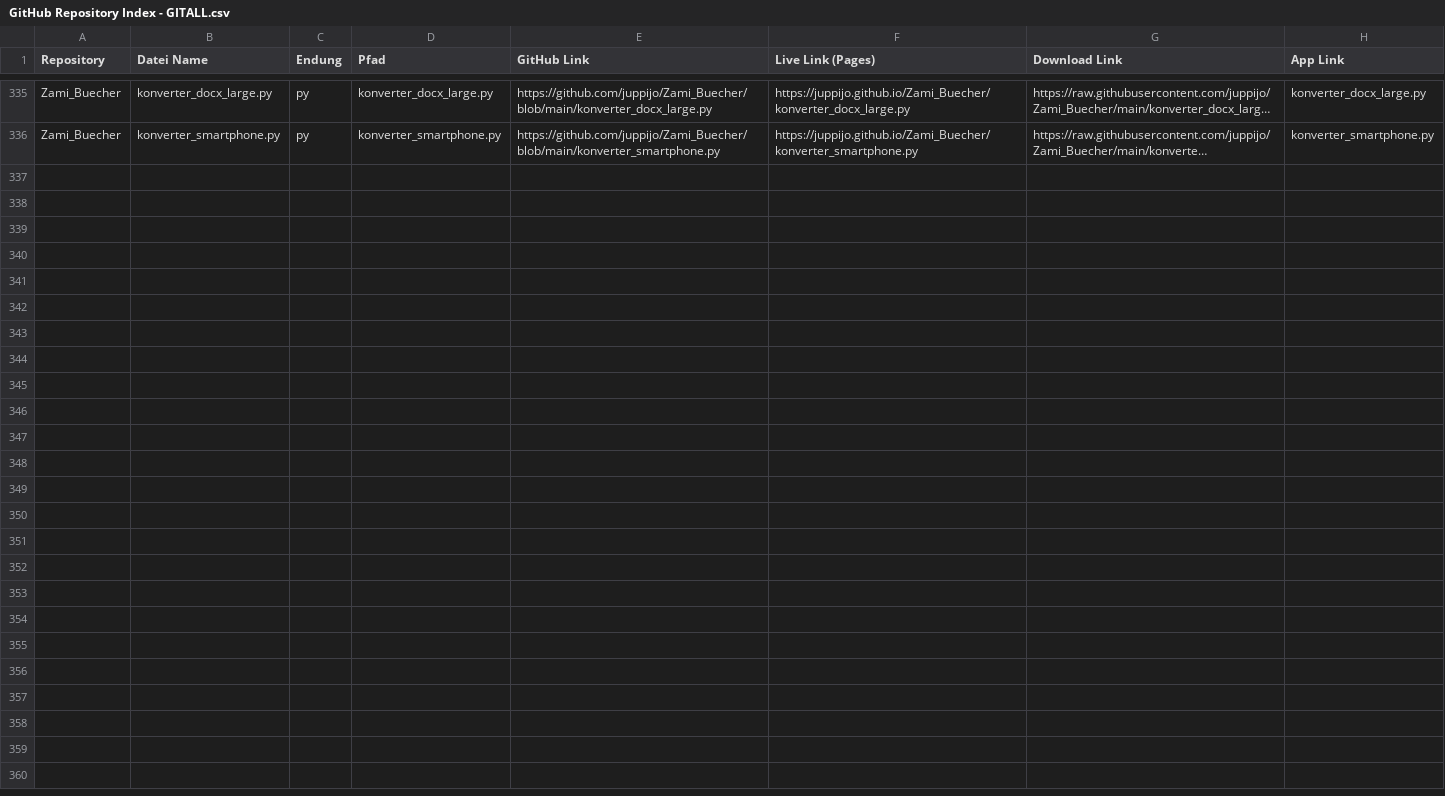
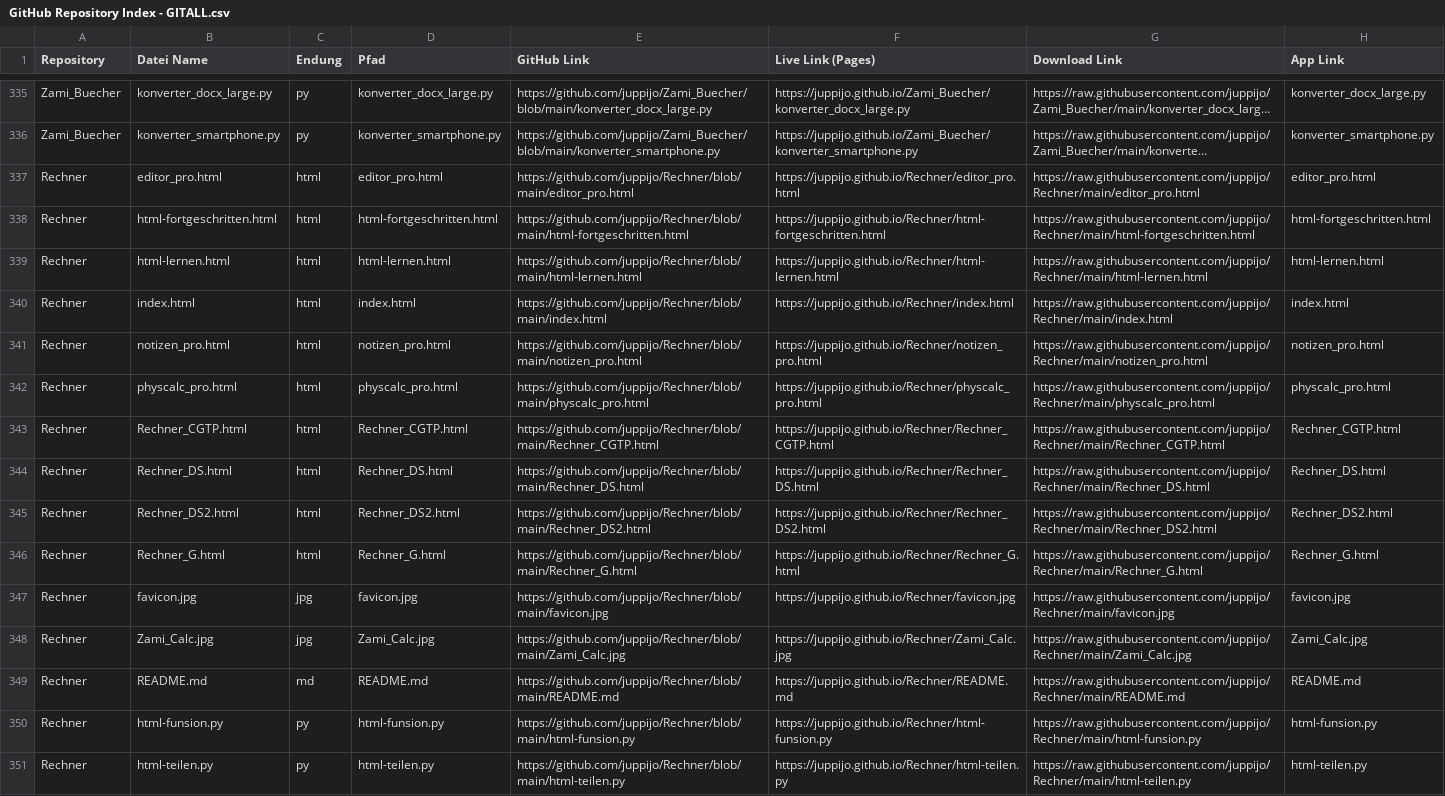
Before and after one commit to juppijo/Zami_Home, a CSV file: GitHub Repository Index - GITALL.csv, drawn as a sheet; only a part is shown, gaps mark what is left out; long unchanged cells end in …; the diff names each change by its address in the sheet, - before the commit and + after, or states it on an @@ line.

```diff
--- a/GitHub Repository Index - GITALL.csv
+++ b/GitHub Repository Index - GITALL.csv
+row 337: Rechner | editor_pro.html | html | editor_pro.html | https://github.com/juppijo/Rechner/blob/main/editor_pro.html | https://juppijo.github.io/Rechner/editor_pro.html | https://raw.githubusercontent.com/juppijo/Rechner/main/editor_pro.html | editor_pro.html
+row 338: Rechner | html-fortgeschritten.html | html | html-fortgeschritten.html | https://github.com/juppijo/Rechner/blob/main/html-fortgeschritten.html | https://juppijo.github.io/Rechner/html-fortgeschritten.html | https://raw.githubusercontent.com/juppijo/Rechner/main/html-fortgeschritten.html | html-fortgeschritten.html
+row 339: Rechner | html-lernen.html | html | html-lernen.html | https://github.com/juppijo/Rechner/blob/main/html-lernen.html | https://juppijo.github.io/Rechner/html-lernen.html | https://raw.githubusercontent.com/juppijo/Rechner/main/html-lernen.html | html-lernen.html
+row 340: Rechner | index.html | html | index.html | https://github.com/juppijo/Rechner/blob/main/index.html | https://juppijo.github.io/Rechner/index.html | https://raw.githubusercontent.com/juppijo/Rechner/main/index.html | index.html
+row 341: Rechner | notizen_pro.html | html | notizen_pro.html | https://github.com/juppijo/Rechner/blob/main/notizen_pro.html | https://juppijo.github.io/Rechner/notizen_pro.html | https://raw.githubusercontent.com/juppijo/Rechner/main/notizen_pro.html | notizen_pro.html
+row 342: Rechner | physcalc_pro.html | html | physcalc_pro.html | https://github.com/juppijo/Rechner/blob/main/physcalc_pro.html | https://juppijo.github.io/Rechner/physcalc_pro.html | https://raw.githubusercontent.com/juppijo/Rechner/main/physcalc_pro.html | physcalc_pro.html
+row 343: Rechner | Rechner_CGTP.html | html | Rechner_CGTP.html | https://github.com/juppijo/Rechner/blob/main/Rechner_CGTP.html | https://juppijo.github.io/Rechner/Rechner_CGTP.html | https://raw.githubusercontent.com/juppijo/Rechner/main/Rechner_CGTP.html | Rechner_CGTP.html
+row 344: Rechner | Rechner_DS.html | html | Rechner_DS.html | https://github.com/juppijo/Rechner/blob/main/Rechner_DS.html | https://juppijo.github.io/Rechner/Rechner_DS.html | https://raw.githubusercontent.com/juppijo/Rechner/main/Rechner_DS.html | Rechner_DS.html
+row 345: Rechner | Rechner_DS2.html | html | Rechner_DS2.html | https://github.com/juppijo/Rechner/blob/main/Rechner_DS2.html | https://juppijo.github.io/Rechner/Rechner_DS2.html | https://raw.githubusercontent.com/juppijo/Rechner/main/Rechner_DS2.html | Rechner_DS2.html
+row 346: Rechner | Rechner_G.html | html | Rechner_G.html | https://github.com/juppijo/Rechner/blob/main/Rechner_G.html | https://juppijo.github.io/Rechner/Rechner_G.html | https://raw.githubusercontent.com/juppijo/Rechner/main/Rechner_G.html | Rechner_G.html
+row 347: Rechner | favicon.jpg | jpg | favicon.jpg | https://github.com/juppijo/Rechner/blob/main/favicon.jpg | https://juppijo.github.io/Rechner/favicon.jpg | https://raw.githubusercontent.com/juppijo/Rechner/main/favicon.jpg | favicon.jpg
+row 348: Rechner | Zami_Calc.jpg | jpg | Zami_Calc.jpg | https://github.com/juppijo/Rechner/blob/main/Zami_Calc.jpg | https://juppijo.github.io/Rechner/Zami_Calc.jpg | https://raw.githubusercontent.com/juppijo/Rechner/main/Zami_Calc.jpg | Zami_Calc.jpg
+row 349: Rechner | README.md | md | README.md | https://github.com/juppijo/Rechner/blob/main/README.md | https://juppijo.github.io/Rechner/README.md | https://raw.githubusercontent.com/juppijo/Rechner/main/README.md | README.md
+row 350: Rechner | html-funsion.py | py | html-funsion.py | https://github.com/juppijo/Rechner/blob/main/html-funsion.py | https://juppijo.github.io/Rechner/html-funsion.py | https://raw.githubusercontent.com/juppijo/Rechner/main/html-funsion.py | html-funsion.py
+row 351: Rechner | html-teilen.py | py | html-teilen.py | https://github.com/juppijo/Rechner/blob/main/html-teilen.py | https://juppijo.github.io/Rechner/html-teilen.py | https://raw.githubusercontent.com/juppijo/Rechner/main/html-teilen.py | html-teilen.py
```
Also changed, not shown: 1 other file.
